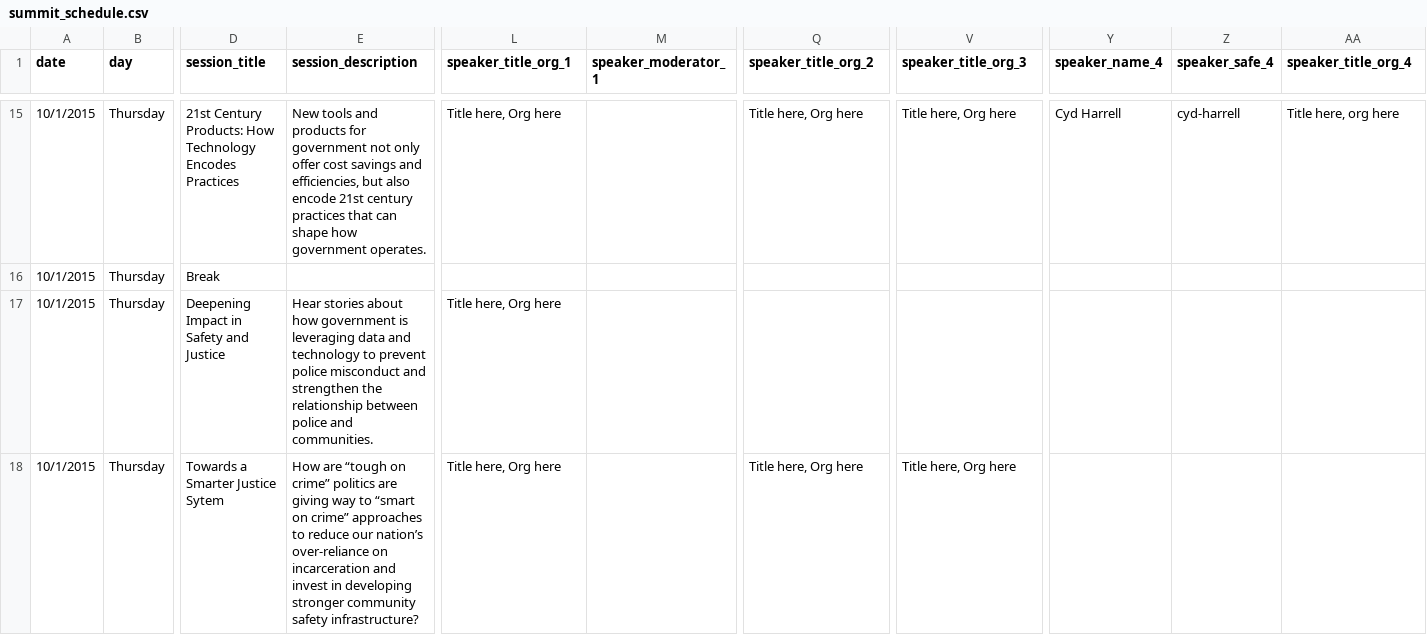
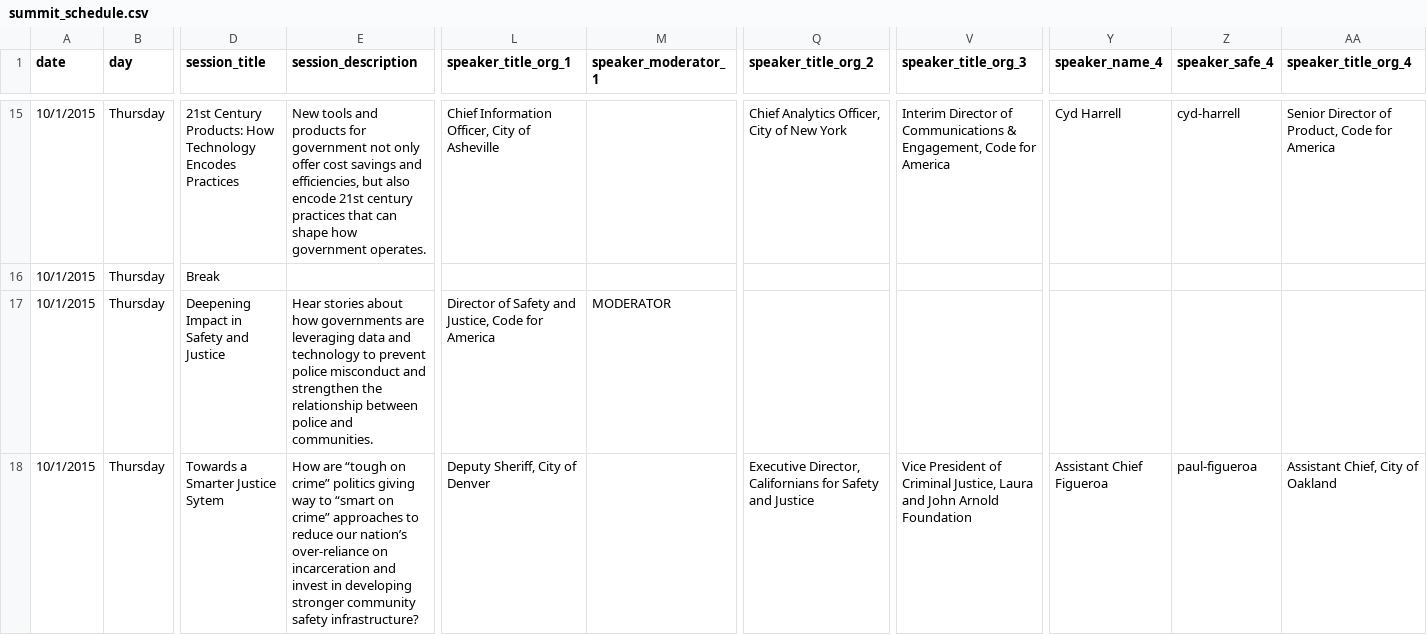
Before and after one commit to codeforamerica/codeforamerica.org-archive, a CSV file: _data/summit_schedule.csv, drawn as a sheet; only a part is shown, gaps mark what is left out; the diff covers the shown part only; the diff names each change by its address in the sheet, - before the commit and + after, or states it on an @@ line.

Commit message:
Update speaker data, fix almis thumbnail, add words and tweak content on schedule

```diff
--- a/_data/summit_schedule.csv
+++ b/_data/summit_schedule.csv
-L15 (speaker_title_org_1): Title here, Org here
+L15 (speaker_title_org_1): Chief Information Officer, City of Asheville
-Q15 (speaker_title_org_2): Title here, Org here
+Q15 (speaker_title_org_2): Chief Analytics Officer, City of New York
-V15 (speaker_title_org_3): Title here, Org here
+V15 (speaker_title_org_3): Interim Director of Communications & Engagement, Code for America
-AA15 (speaker_title_org_4): Title here, org here
+AA15 (speaker_title_org_4): Senior Director of Product, Code for America
-E17 (session_description): …about how government is leveraging data…
+E17 (session_description): …about how governments are leveraging data…
-L17 (speaker_title_org_1): Title here, Org here
+L17 (speaker_title_org_1): Director of Safety and Justice, Code for America
-M17 (speaker_moderator_1): (empty)
+M17 (speaker_moderator_1): MODERATOR
-E18 (session_description): …crime” politics are giving way…
+E18 (session_description): …crime” politics giving way…
-L18 (speaker_title_org_1): Title here, Org here
+L18 (speaker_title_org_1): Deputy Sheriff, City of Denver
-Q18 (speaker_title_org_2): Title here, Org here
+Q18 (speaker_title_org_2): Executive Director, Californians for Safety and Justice
-V18 (speaker_title_org_3): Title here, Org here
+V18 (speaker_title_org_3): Vice President of Criminal Justice, Laura and John Arnold Foundation
-Y18 (speaker_name_4): (empty)
+Y18 (speaker_name_4): Assistant Chief Figueroa
-Z18 (speaker_safe_4): (empty)
+Z18 (speaker_safe_4): paul-figueroa
-AA18 (speaker_title_org_4): (empty)
+AA18 (speaker_title_org_4): Assistant Chief, City of Oakland
```
Also changed, not shown: 51 edited cells elsewhere in this file, 2 other files.
